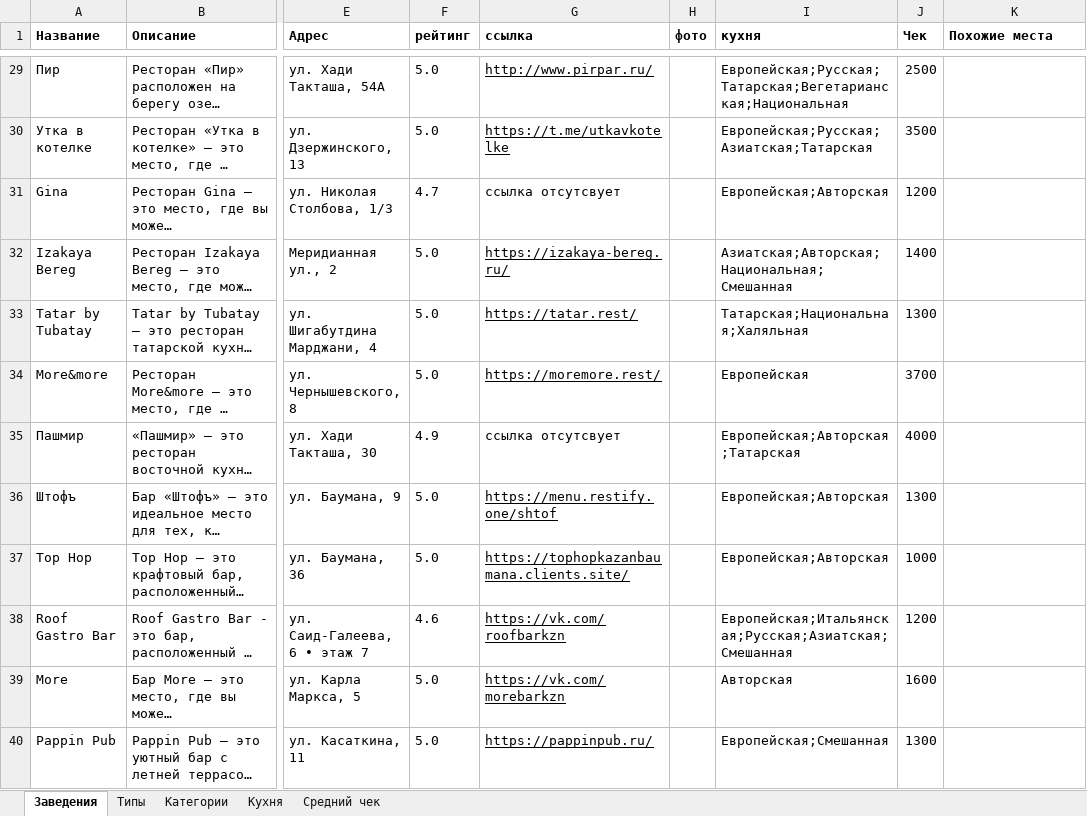
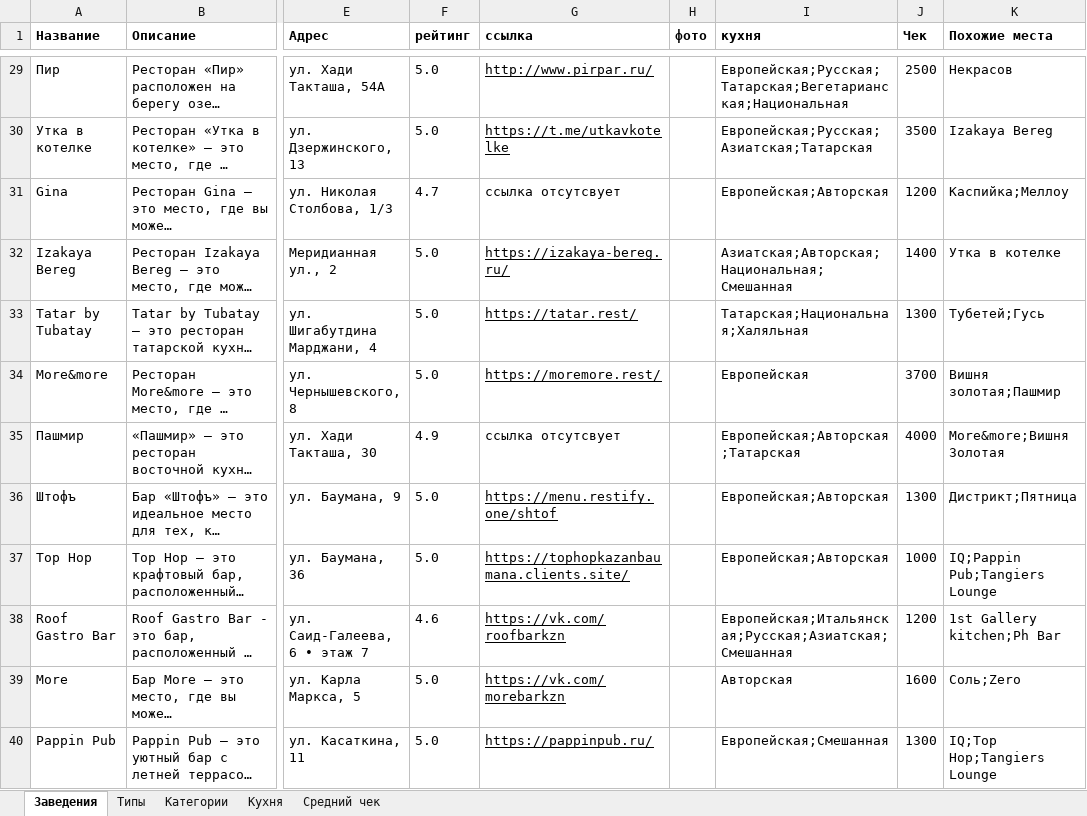
Before and after one commit to Cot1ch/Bars-n-RestsApp, an Excel workbook: RecsApp/docs/Списки заведений, типов, категорий.xlsx, sheet Заведения, drawn as a sheet; only a part is shown, gaps mark what is left out; long unchanged cells end in …; values as stored, in another font and other column widths than the file's, no borders; charts and pictures not drawn; the diff covers the shown part only; the diff names each change by its address in the sheet, - before the commit and + after, or states it on an @@ line.

```diff
--- a/RecsApp/docs/Списки заведений, типов, категорий.xlsx (sheet Заведения)
+++ b/RecsApp/docs/Списки заведений, типов, категорий.xlsx (sheet Заведения)
-K29 (Похожие места): (empty)
+K29 (Похожие места): Некрасов
-K30 (Похожие места): (empty)
+K30 (Похожие места): Izakaya Bereg
-K31 (Похожие места): (empty)
+K31 (Похожие места): Каспийка;Меллоу
-K32 (Похожие места): (empty)
+K32 (Похожие места): Утка в котелке
-K33 (Похожие места): (empty)
+K33 (Похожие места): Тубетей;Гусь
-K34 (Похожие места): (empty)
+K34 (Похожие места): Вишня золотая;Пашмир
-K35 (Похожие места): (empty)
+K35 (Похожие места): More&more;Вишня Золотая
-K36 (Похожие места): (empty)
+K36 (Похожие места): Дистрикт;Пятница
-K37 (Похожие места): (empty)
+K37 (Похожие места): IQ;Pappin Pub;Tangiers Lounge
-K38 (Похожие места): (empty)
+K38 (Похожие места): 1st Gallery kitchen;Ph Bar
-K39 (Похожие места): (empty)
+K39 (Похожие места): Соль;Zero
-K40 (Похожие места): (empty)
+K40 (Похожие места): IQ;Top Hop;Tangiers Lounge
```
Also changed, not shown: 38 edited cells elsewhere in this sheet, charts or pictures, 13 other files.
